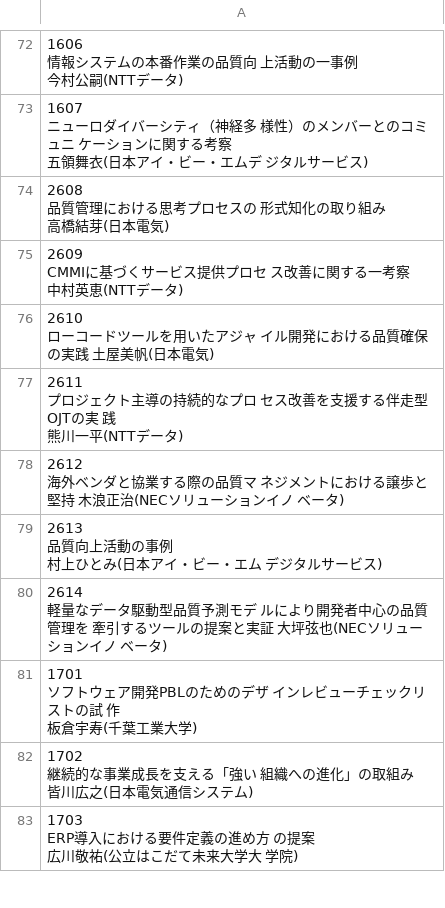
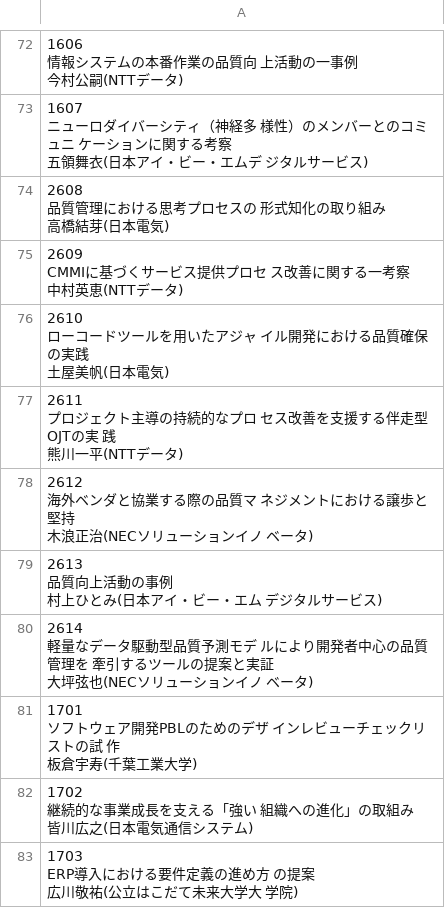
Before and after one commit to sp8783/pm_society, a CSV file: data/input/rawdata.csv, drawn as a sheet; only a part is shown, gaps mark what is left out; the diff covers the shown part only.

Commit message:
fix newline position

```diff
--- a/data/input/rawdata.csv
+++ b/data/input/rawdata.csv
@@ -211,4 +222,5 @@ CMMIに基づくサービス提供プロセ ス改善に関する一考察
 中村英恵(NTTデータ)"
-"2610
-ローコードツールを用いたアジャ イル開発における品質確保の実践 土屋美帆(日本電気)"
+"2610
+ローコードツールを用いたアジャ イル開発における品質確保の実践
+土屋美帆(日本電気)"
 "2611
@@ -216,4 +228,5 @@ CMMIに基づくサービス提供プロセ ス改善に関する一考察
 熊川一平(NTTデータ)"
-"2612
-海外ベンダと協業する際の品質マ ネジメントにおける譲歩と堅持 木浪正治(NECソリューションイノ ベータ)"
+"2612
+海外ベンダと協業する際の品質マ ネジメントにおける譲歩と堅持
+木浪正治(NECソリューションイノ ベータ)"
 "2613
@@ -221,4 +234,5 @@ CMMIに基づくサービス提供プロセ ス改善に関する一考察
 村上ひとみ(日本アイ・ビー・エム デジタルサービス)"
-"2614
-軽量なデータ駆動型品質予測モデ ルにより開発者中心の品質管理を 牽引するツールの提案と実証 大坪弦也(NECソリューションイノ ベータ)"
+"2614
+軽量なデータ駆動型品質予測モデ ルにより開発者中心の品質管理を 牽引するツールの提案と実証
+大坪弦也(NECソリューションイノ ベータ)"
 "1701
```
Also changed, not shown: 21 edited cells elsewhere in this file.
